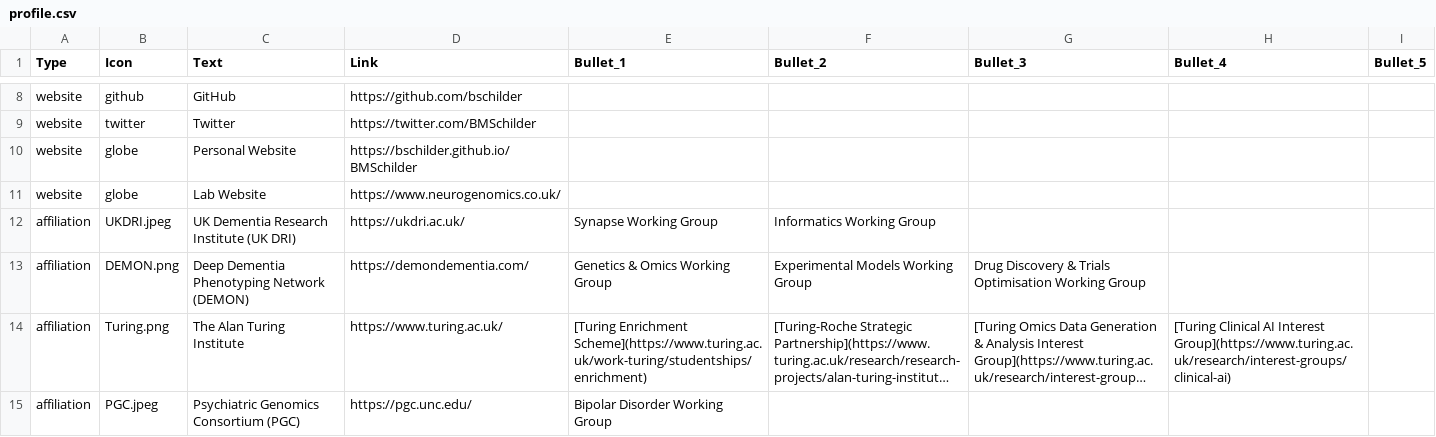
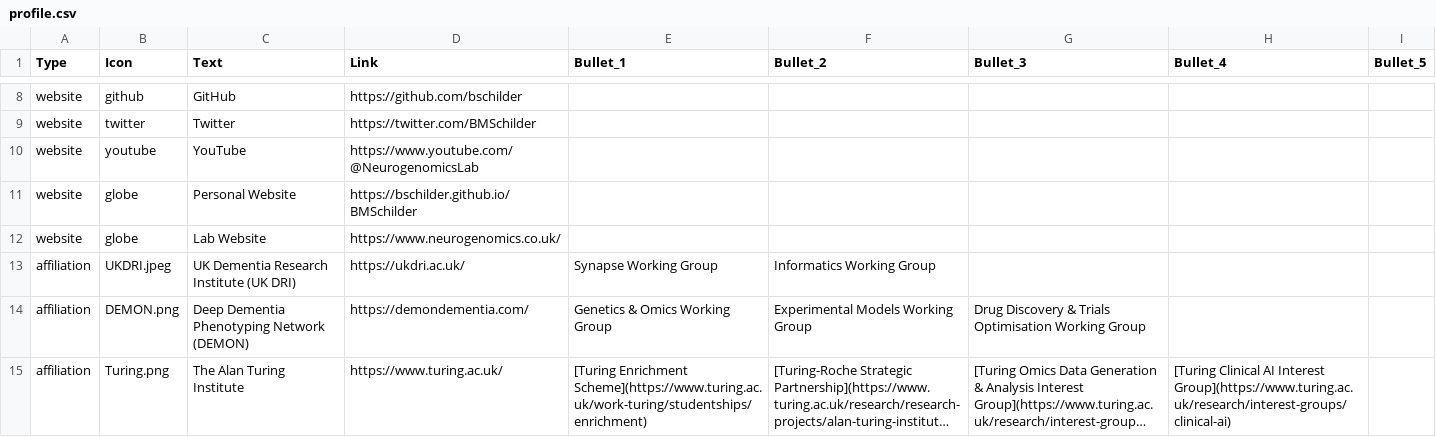
Before and after one commit to bschilder/CV, a CSV file: cv_data/profile.csv, drawn as a sheet; only a part is shown, gaps mark what is left out; the shorter side is filled out with more unchanged rows; long unchanged cells end in …; the diff names each change by its address in the sheet, - before the commit and + after, or states it on an @@ line.

Commit message:
add youtube link

```diff
--- a/cv_data/profile.csv
+++ b/cv_data/profile.csv
+row 10: website | youtube | YouTube | https://www.youtube.com/@NeurogenomicsLab
```
Also changed, not shown: 2 other files.
